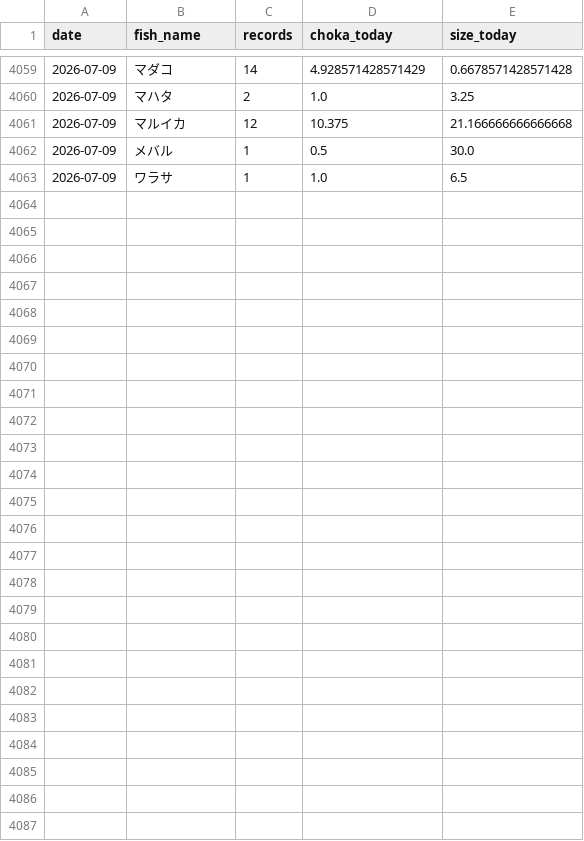
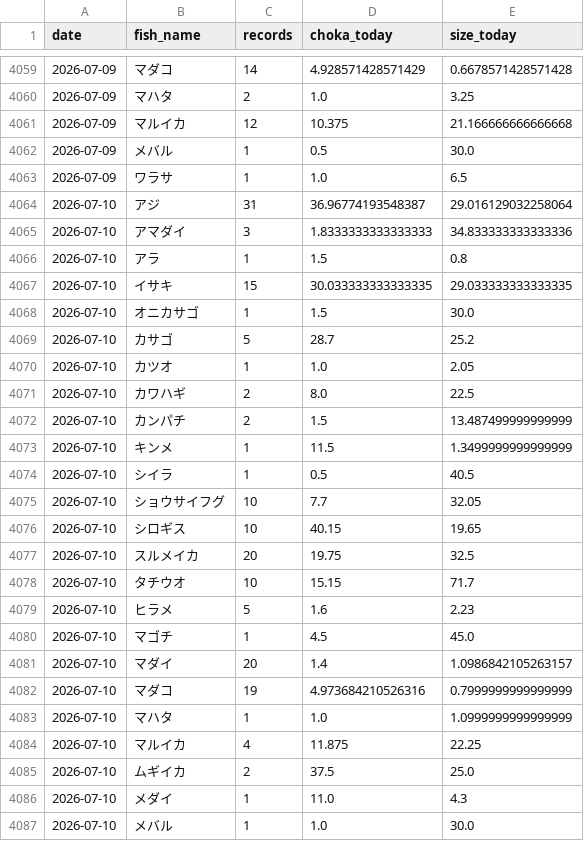
Before and after one commit to haradatakahiro/funaduri-tatiuo-auto, a CSV file: history/daily_metrics.csv, drawn as a sheet; only a part is shown, gaps mark what is left out; the diff covers the shown part only.

```diff
--- a/history/daily_metrics.csv
+++ b/history/daily_metrics.csv
@@ -4063 +4063,25 @@ date,fish_name,records,choka_today,size_today
 2026-07-09,ワラサ,1,1.0,6.5
+2026-07-10,アジ,31,36.96774193548387,29.016129032258064
+2026-07-10,アマダイ,3,1.8333333333333333,34.833333333333336
+2026-07-10,アラ,1,1.5,0.8
+2026-07-10,イサキ,15,30.033333333333335,29.033333333333335
+2026-07-10,オニカサゴ,1,1.5,30.0
+2026-07-10,カサゴ,5,28.7,25.2
+2026-07-10,カツオ,1,1.0,2.05
+2026-07-10,カワハギ,2,8.0,22.5
+2026-07-10,カンパチ,2,1.5,13.487499999999999
+2026-07-10,キンメ,1,11.5,1.3499999999999999
+2026-07-10,シイラ,1,0.5,40.5
+2026-07-10,ショウサイフグ,10,7.7,32.05
+2026-07-10,シロギス,10,40.15,19.65
+2026-07-10,スルメイカ,20,19.75,32.5
+2026-07-10,タチウオ,10,15.15,71.7
+2026-07-10,ヒラメ,5,1.6,2.23
+2026-07-10,マゴチ,1,4.5,45.0
+2026-07-10,マダイ,20,1.4,1.0986842105263157
+2026-07-10,マダコ,19,4.973684210526316,0.7999999999999999
+2026-07-10,マハタ,1,1.0,1.0999999999999999
+2026-07-10,マルイカ,4,11.875,22.25
+2026-07-10,ムギイカ,2,37.5,25.0
+2026-07-10,メダイ,1,11.0,4.3
+2026-07-10,メバル,1,1.0,30.0
```
Also changed, not shown: 4 edited cells elsewhere in this file, 1 other file.
